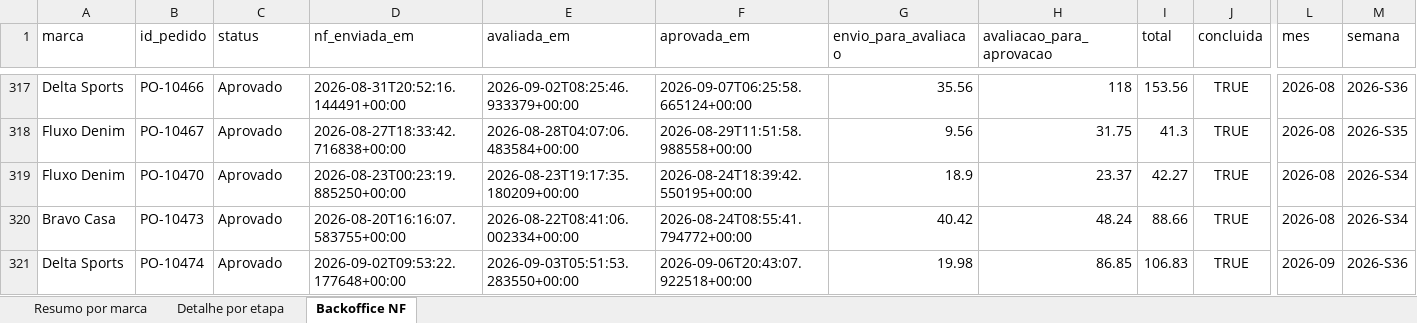
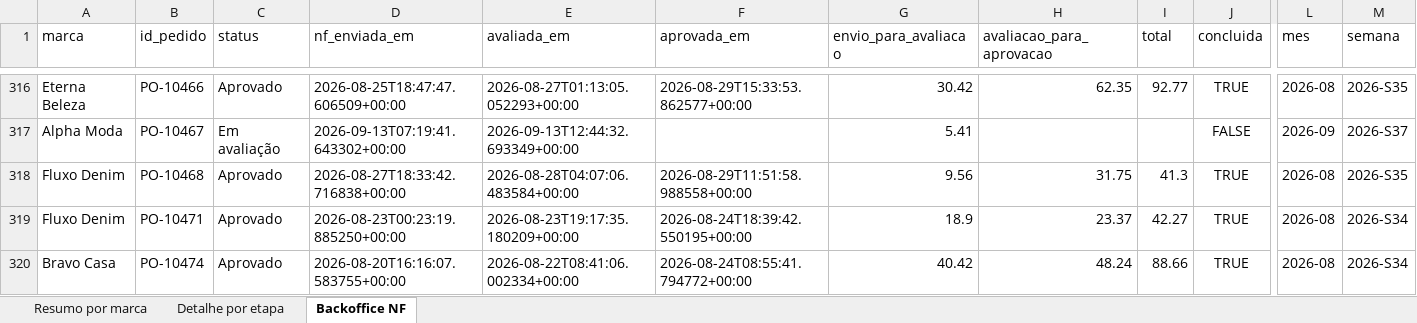
Before and after one commit to Jon108-alt/autonomia-marcas, an Excel workbook: dados/status_atual.xlsx, sheet Backoffice NF, drawn as a sheet; only a part is shown, gaps mark what is left out; values as stored, in another font and other column widths than the file's, no borders; removed rows and columns are numbered as before the commit, all else as after; rows hold the shown columns only; the diff covers the shown part only; the diff names each change by its address in the sheet, - before the commit and + after, or states it on an @@ line.

```diff
--- a/dados/status_atual.xlsx (sheet Backoffice NF)
+++ b/dados/status_atual.xlsx (sheet Backoffice NF)
-A316 (marca): Delta Sports
+A316 (marca): Eterna Beleza
-D316 (nf_enviada_em): 2026-08-31T20:52:16.144491+00:00
+D316 (nf_enviada_em): 2026-08-25T18:47:47.606509+00:00
-E316 (avaliada_em): 2026-09-02T08:25:46.933379+00:00
+E316 (avaliada_em): 2026-08-27T01:13:05.052293+00:00
-F316 (aprovada_em): 2026-09-07T06:25:58.665124+00:00
+F316 (aprovada_em): 2026-08-29T15:33:53.862577+00:00
-G316 (envio_para_avaliacao): 35.56
+G316 (envio_para_avaliacao): 30.42
-H316 (avaliacao_para_aprovacao): 118
+H316 (avaliacao_para_aprovacao): 62.35
-I316 (total): 153.56
+I316 (total): 92.77
-M316 (semana): 2026-S36
+M316 (semana): 2026-S35
-A317 (marca): Fluxo Denim
+A317 (marca): Alpha Moda
-C317 (status): Aprovado
+C317 (status): Em avaliação
-D317 (nf_enviada_em): 2026-08-27T18:33:42.716838+00:00
+D317 (nf_enviada_em): 2026-09-13T07:19:41.643302+00:00
-E317 (avaliada_em): 2026-08-28T04:07:06.483584+00:00
+E317 (avaliada_em): 2026-09-13T12:44:32.693349+00:00
-F317 (aprovada_em): 2026-08-29T11:51:58.988558+00:00
+F317 (aprovada_em): (empty)
-G317 (envio_para_avaliacao): 9.56
+G317 (envio_para_avaliacao): 5.41
-H317 (avaliacao_para_aprovacao): 31.75
+H317 (avaliacao_para_aprovacao): (empty)
-I317 (total): 41.3
+I317 (total): (empty)
-J317 (concluida): TRUE
+J317 (concluida): FALSE
-L317 (mes): 2026-08
+L317 (mes): 2026-09
-M317 (semana): 2026-S35
+M317 (semana): 2026-S37
+row 318: Fluxo Denim | PO-10468 | Aprovado | 2026-08-27T18:33:42.716838+00:00 | 2026-08-28T04:07:06.483584+00:00 | 2026-08-29T11:51:58.988558+00:00 | 9.56 | 31.75 | 41.3 | TRUE | 2026-08 | 2026-S35
-B319 (id_pedido): PO-10470
+B319 (id_pedido): PO-10471
-row 320: Bravo Casa | PO-10473 | Aprovado | 2026-08-20T16:16:07.583755+00:00 | 2026-08-22T08:41:06.002334+00:00 | 2026-08-24T08:55:41.794772+00:00 | 40.42 | 48.24 | 88.66 | TRUE | 2026-08 | 2026-S34
-A320 (marca): Delta Sports
+A320 (marca): Bravo Casa
-D320 (nf_enviada_em): 2026-09-02T09:53:22.177648+00:00
+D320 (nf_enviada_em): 2026-08-20T16:16:07.583755+00:00
-E320 (avaliada_em): 2026-09-03T05:51:53.283550+00:00
+E320 (avaliada_em): 2026-08-22T08:41:06.002334+00:00
-F320 (aprovada_em): 2026-09-06T20:43:07.922518+00:00
+F320 (aprovada_em): 2026-08-24T08:55:41.794772+00:00
-G320 (envio_para_avaliacao): 19.98
+G320 (envio_para_avaliacao): 40.42
-H320 (avaliacao_para_aprovacao): 86.85
+H320 (avaliacao_para_aprovacao): 48.24
-I320 (total): 106.83
+I320 (total): 88.66
-L320 (mes): 2026-09
+L320 (mes): 2026-08
-M320 (semana): 2026-S36
+M320 (semana): 2026-S34
```
Also changed, not shown: 18 added rows, 19 removed rows and 672 edited cells elsewhere in this sheet, sheet Detalhe por etapa, sheet Resumo por marca, 3 other files.
